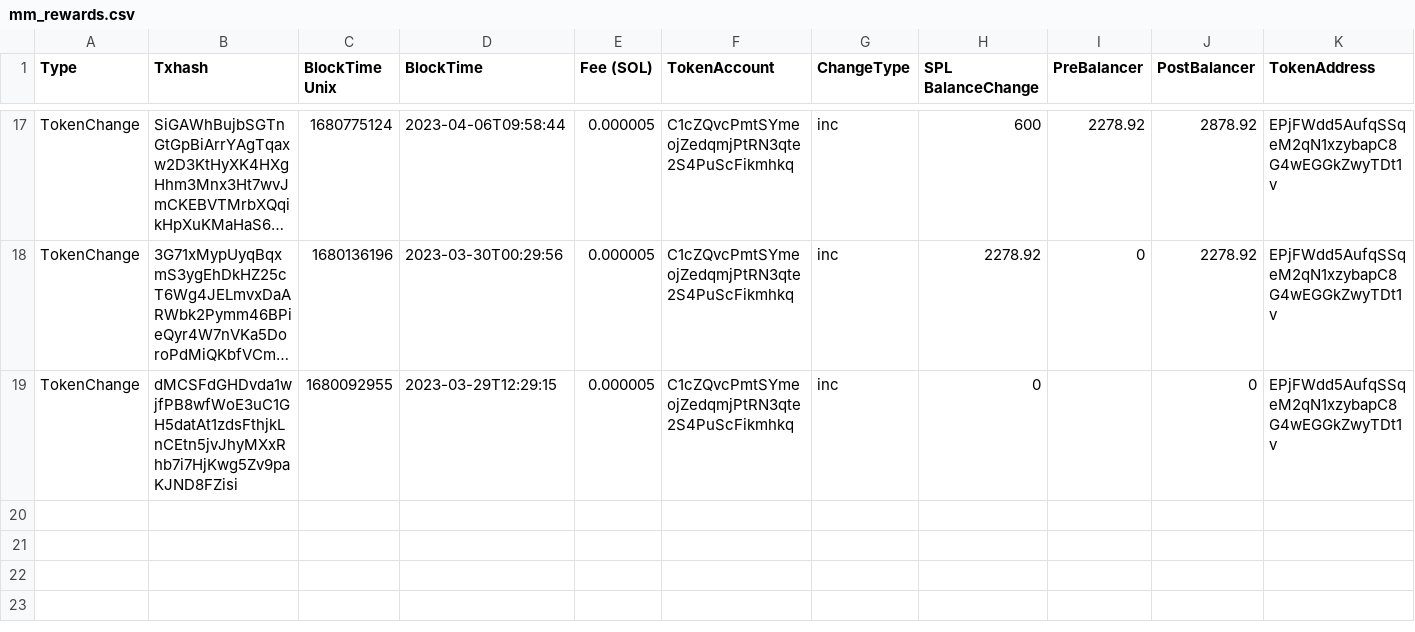
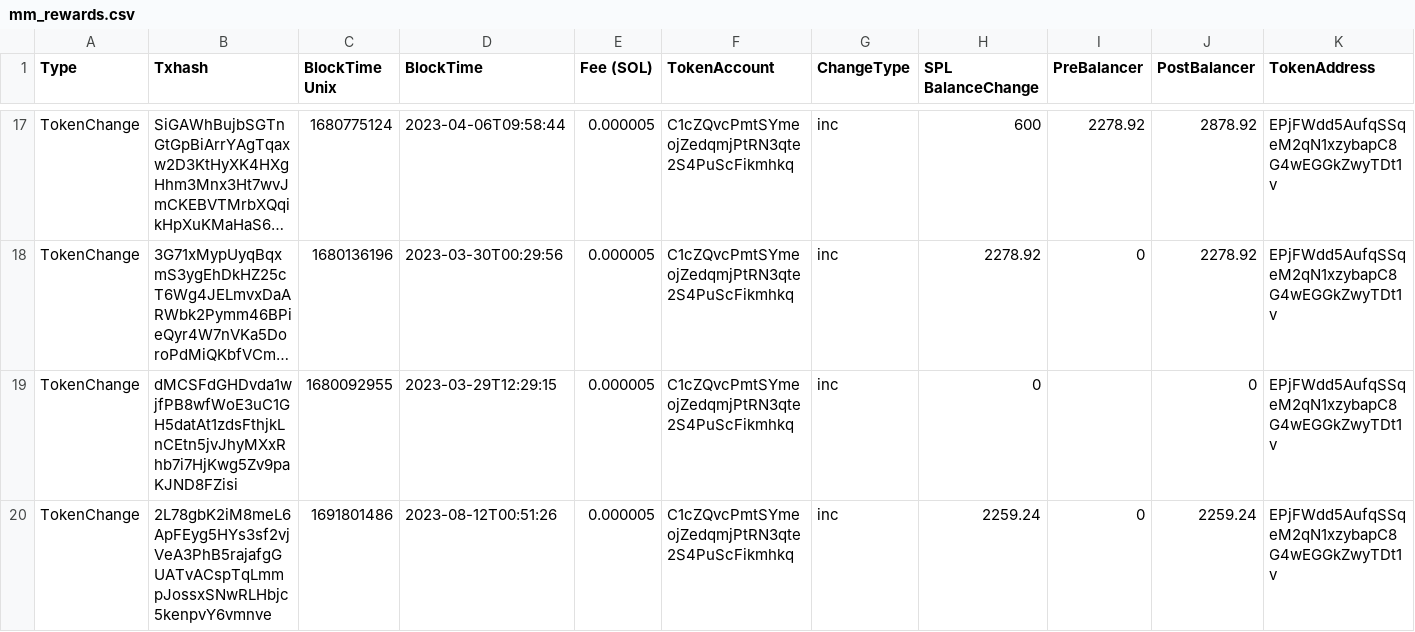
Before and after one commit to drift-labs/transaction-tables, a CSV file: mm_rewards.csv, drawn as a sheet; only a part is shown, gaps mark what is left out; long unchanged cells end in …; rows hold the shown columns only; the diff names each change by its address in the sheet, - before the commit and + after, or states it on an @@ line.

Commit message:
Add files via upload

```diff
--- a/mm_rewards.csv
+++ b/mm_rewards.csv
+row 20: TokenChange | 2L78gbK2iM8meL6ApFEyg5HYs3sf2vjVeA3PhB5rajafgGUATvACspTqLmmpJossxSNwRLHbjc5kenpvY6vmnve | 1691801486 | 2023-08-12T00:51:26 | 0.000005 | C1cZQvcPmtSYmeojZedqmjPtRN3qte2S4PuScFikmhkq | inc | 2259.24 | 0 | 2259.24 | EPjFWdd5AufqSSqeM2qN1xzybapC8G4wEGGkZwyTDt1v
```
